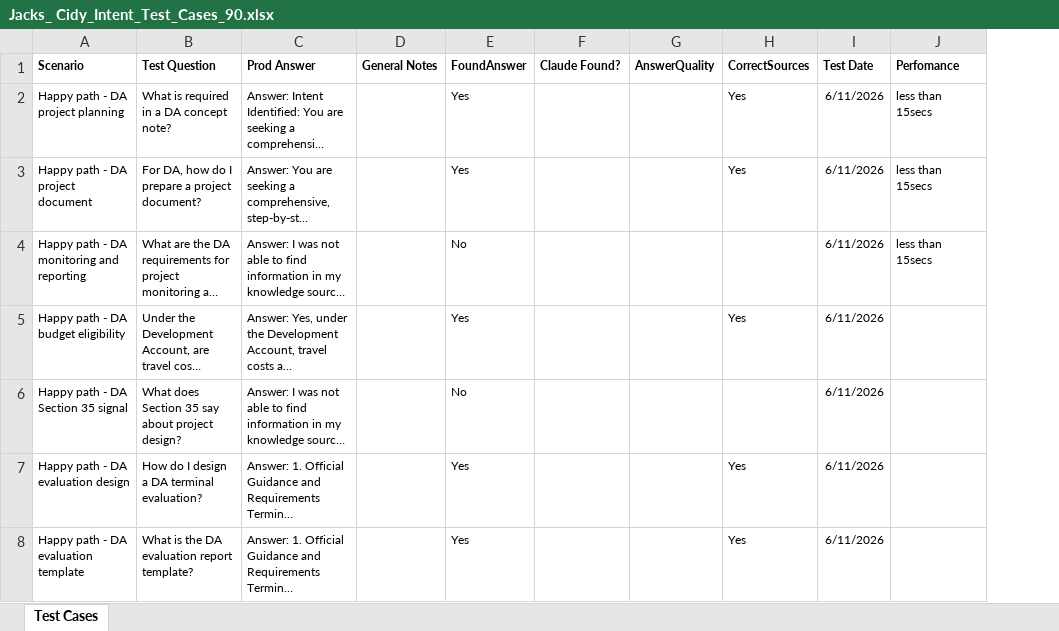
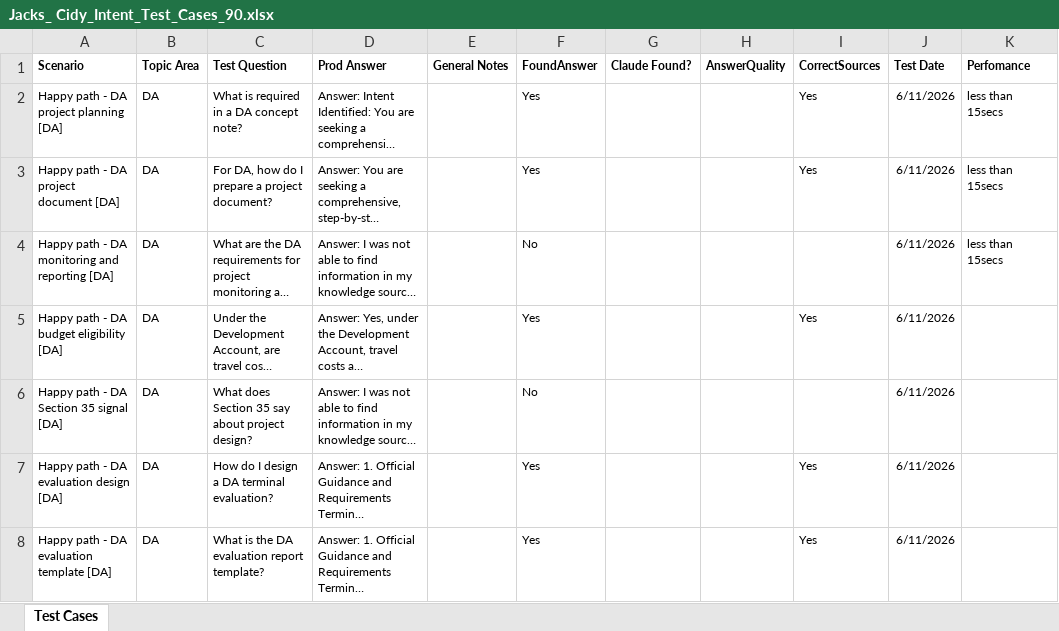
Before and after one commit to ronengit77/cidy, an Excel workbook: documentation/Jacks_ Cidy_Intent_Test_Cases_90.xlsx, sheet Test Cases, drawn as a sheet; only a part is shown; long unchanged cells end in …; values as stored, in another font and other column widths than the file's, no borders; conditional formats and table styles not drawn; the diff covers the shown part only; the diff names each change by its address in the sheet, - before the commit and + after, or states it on an @@ line.

```diff
--- a/documentation/Jacks_ Cidy_Intent_Test_Cases_90.xlsx (sheet Test Cases)
+++ b/documentation/Jacks_ Cidy_Intent_Test_Cases_90.xlsx (sheet Test Cases)
+column B (Topic Area), rows 2-8: all DA
-A2 (Scenario): Happy path - DA project planning
+A2 (Scenario): Happy path - DA project planning [DA]
-A3 (Scenario): Happy path - DA project document
+A3 (Scenario): Happy path - DA project document [DA]
-A4 (Scenario): Happy path - DA monitoring and reporting
+A4 (Scenario): Happy path - DA monitoring and reporting [DA]
-A5 (Scenario): Happy path - DA budget eligibility
+A5 (Scenario): Happy path - DA budget eligibility [DA]
-A6 (Scenario): Happy path - DA Section 35 signal
+A6 (Scenario): Happy path - DA Section 35 signal [DA]
-A7 (Scenario): Happy path - DA evaluation design
+A7 (Scenario): Happy path - DA evaluation design [DA]
-A8 (Scenario): Happy path - DA evaluation template
+A8 (Scenario): Happy path - DA evaluation template [DA]
```
Also changed, not shown: other rows of this sheet, documentation/Cidy_Intent_Test_Cases_90.xlsx, documentation/Jons_Cidy_Intent_Test_Cases_90.xlsx, 1 other file.
